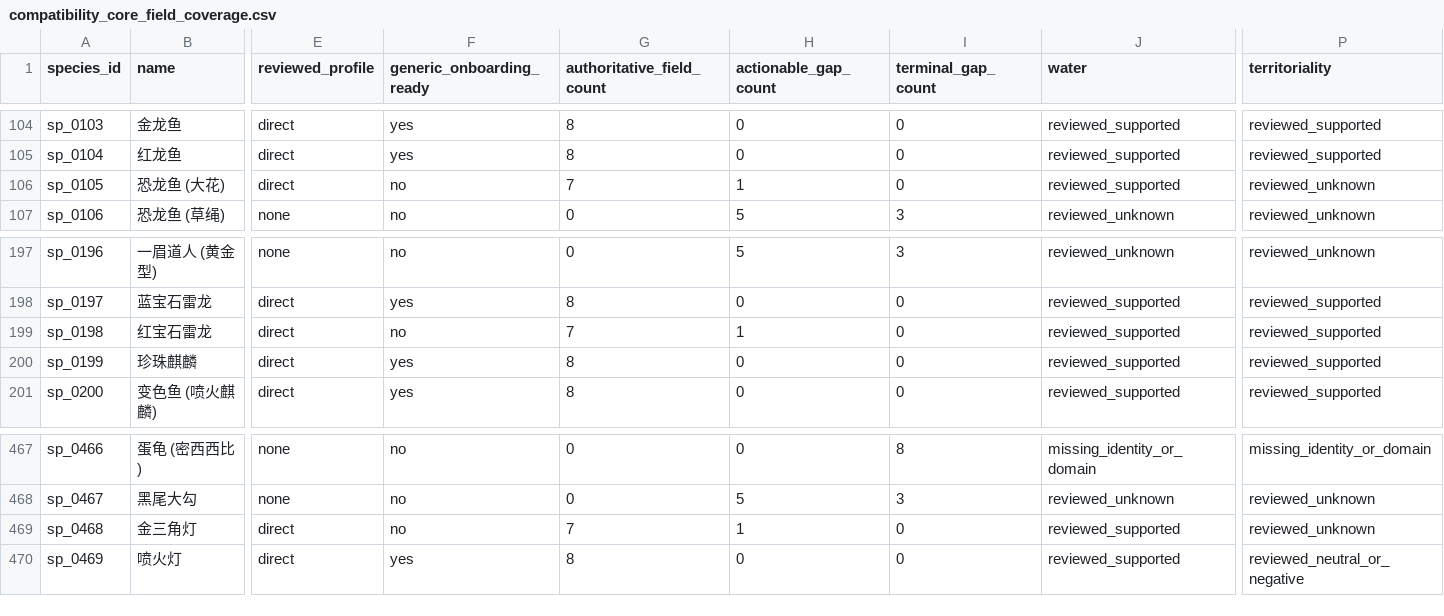
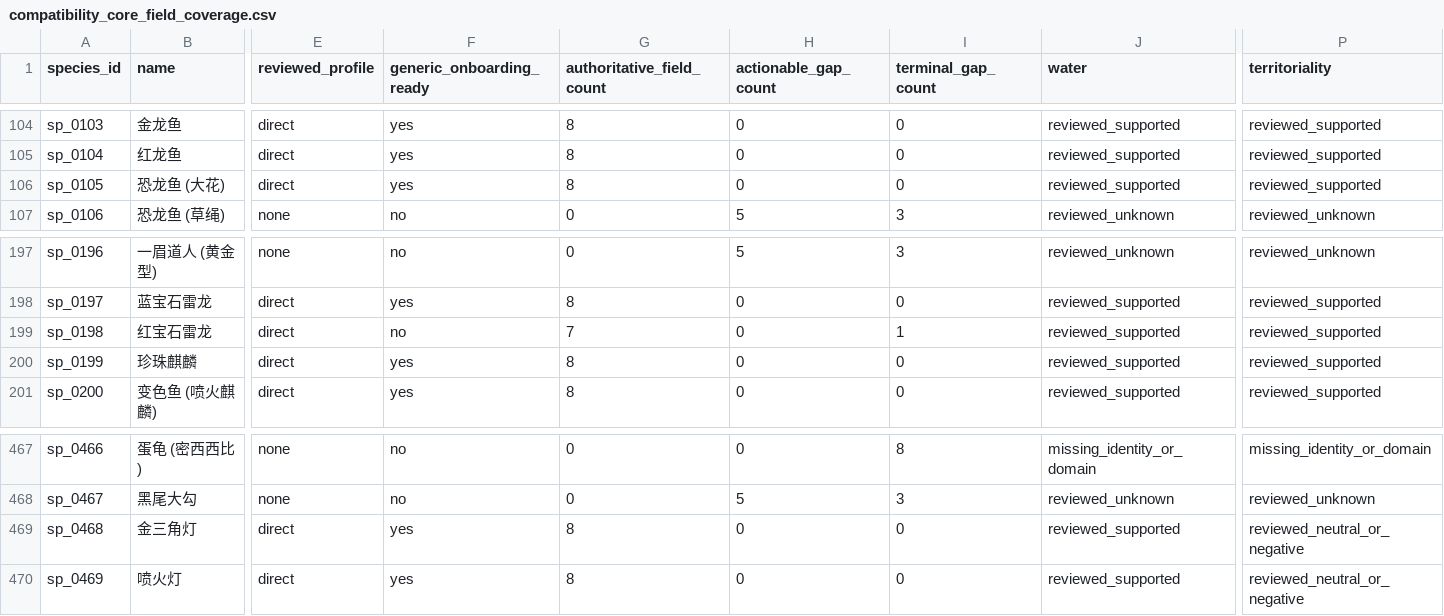
Before and after one commit to chusday97/aquaguide-tank-guide, a CSV file: docs/compatibility_core_field_coverage.csv, drawn as a sheet; only a part is shown, gaps mark what is left out; the diff names each change by its address in the sheet, - before the commit and + after, or states it on an @@ line.

Commit message:
compatibility: close final fast lane gaps

```diff
--- a/docs/compatibility_core_field_coverage.csv
+++ b/docs/compatibility_core_field_coverage.csv
-F106 (generic_onboarding_ready): no
+F106 (generic_onboarding_ready): yes
-G106 (authoritative_field_count): 7
+G106 (authoritative_field_count): 8
-H106 (actionable_gap_count): 1
+H106 (actionable_gap_count): 0
-P106 (territoriality): reviewed_unknown
+P106 (territoriality): reviewed_supported
-H199 (actionable_gap_count): 1
+H199 (actionable_gap_count): 0
-I199 (terminal_gap_count): 0
+I199 (terminal_gap_count): 1
-F469 (generic_onboarding_ready): no
+F469 (generic_onboarding_ready): yes
-G469 (authoritative_field_count): 7
+G469 (authoritative_field_count): 8
-H469 (actionable_gap_count): 1
+H469 (actionable_gap_count): 0
-P469 (territoriality): reviewed_unknown
+P469 (territoriality): reviewed_neutral_or_negative
```
Also changed, not shown: 23 other files.
